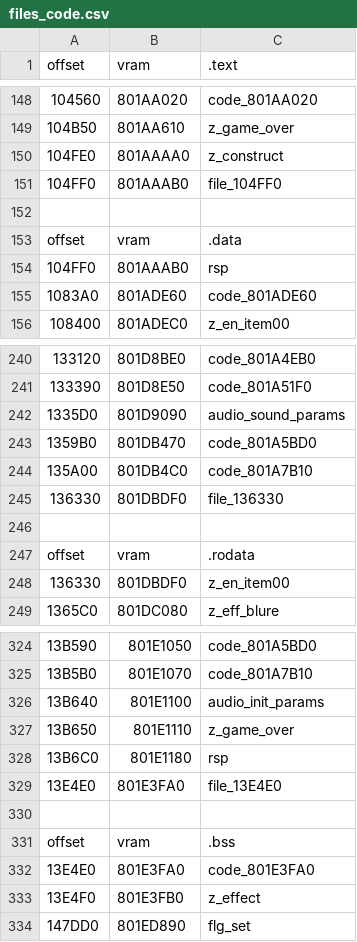
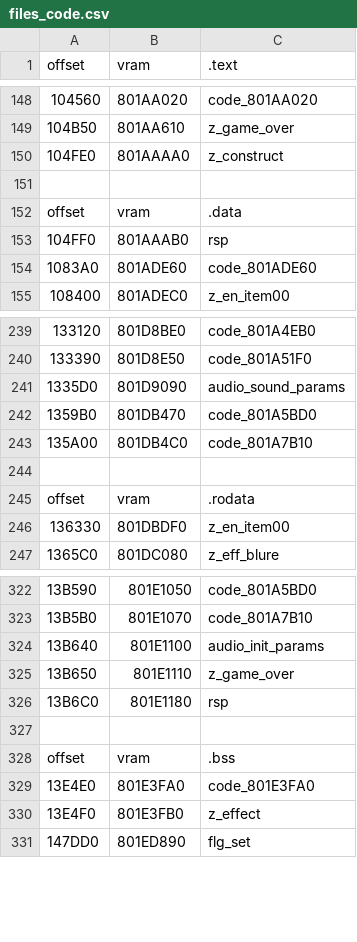
Before and after one commit to Decompollaborate/zelda64_compare, a CSV file: mm/ne0/tables/files_code.csv, drawn as a sheet; only a part is shown, gaps mark what is left out; the diff names each change by its address in the sheet, - before the commit and + after, or states it on an @@ line.

Commit message:
Prevent csvSplit from creating new empty files when there's a file for that offset in the next section

```diff
--- a/mm/ne0/tables/files_code.csv
+++ b/mm/ne0/tables/files_code.csv
-row 151: 104FF0 | 801AAAB0 | file_104FF0
-row 245: 136330 | 801DBDF0 | file_136330
-row 329: 13E4E0 | 801E3FA0 | file_13E4E0
```
Also changed, not shown: mm/ne0/tables/files_boot.csv, mm/nek/tables/files_boot.csv, 24 other files.
